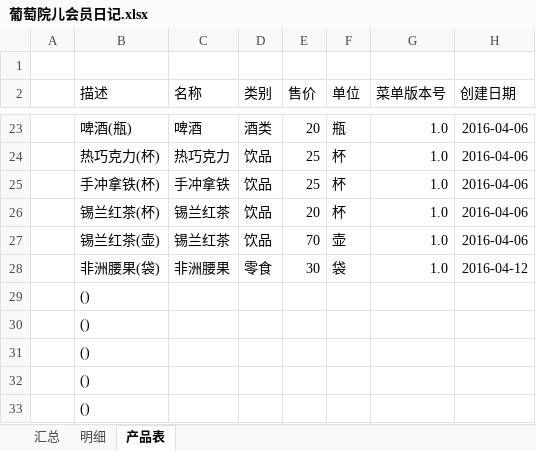
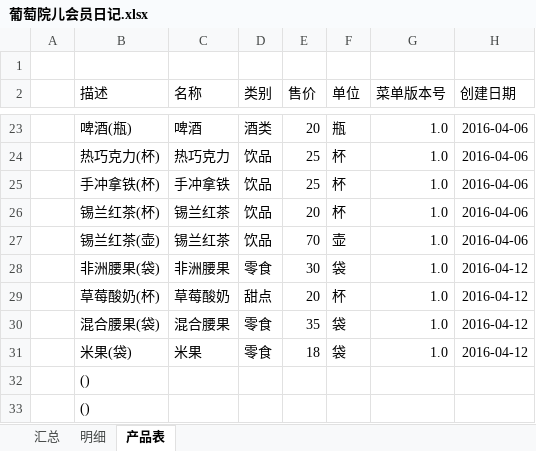
Before and after one commit to hanyong37/ptye, an Excel workbook: 文档/葡萄院儿会员日记.xlsx, sheet 产品表, drawn as a sheet; only a part is shown, gaps mark what is left out; values as stored, in another font and other column widths than the file's, no borders; table styles not drawn; removed rows and columns are numbered as before the commit, all else as after; the diff names each change by its address in the sheet, - before the commit and + after, or states it on an @@ line.

```diff
--- a/文档/葡萄院儿会员日记.xlsx (sheet 产品表)
+++ b/文档/葡萄院儿会员日记.xlsx (sheet 产品表)
-row 29:  | ()
-row 30:  | ()
-row 31:  | ()
+row 29:  | 草莓酸奶(杯) | 草莓酸奶 | 甜点 | 20 | 杯 | 1.0 | 2016-04-12
+row 30:  | 混合腰果(袋) | 混合腰果 | 零食 | 35 | 袋 | 1.0 | 2016-04-12
+row 31:  | 米果(袋) | 米果 | 零食 | 18 | 袋 | 1.0 | 2016-04-12
```
Also changed, not shown: sheet 明细, sheet 汇总.
